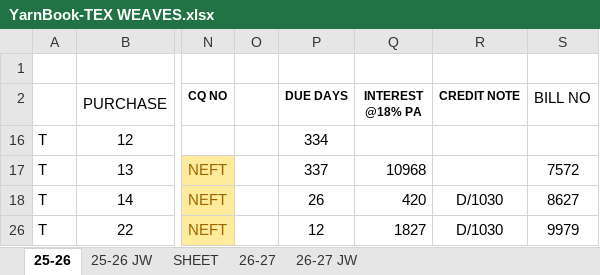
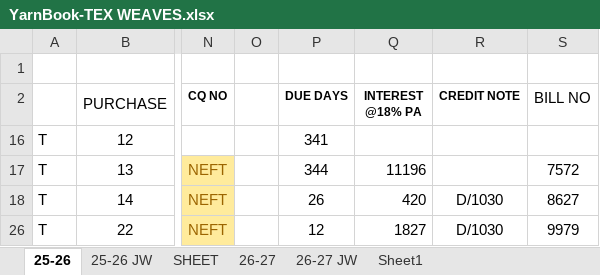
Before and after one commit to avishiki/TexWeaves, an Excel workbook: YarnBook-TEX WEAVES.xlsx, sheet 25-26, drawn as a sheet; only a part is shown, gaps mark what is left out; values as stored, in another font and other column widths than the file's, no borders; the diff names each change by its address in the sheet, - before the commit and + after, or states it on an @@ line.

```diff
--- a/YarnBook-TEX WEAVES.xlsx (sheet 25-26)
+++ b/YarnBook-TEX WEAVES.xlsx (sheet 25-26)
+sheet tab: Sheet1
-P16 (DUE DAYS): 334
+P16 (DUE DAYS): 341
-P17 (DUE DAYS): 337
+P17 (DUE DAYS): 344
-Q17 (INTEREST @18% PA): 10968
+Q17 (INTEREST @18% PA): 11196
```
Also changed, not shown: sheet 26-27, hidden cells, Cost Sheet.xlsx, JOBWORK.xlsx, 2 other files.
